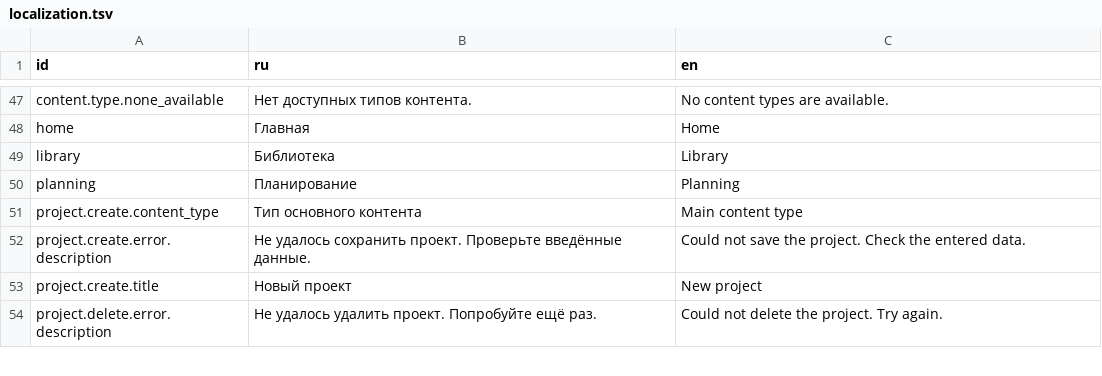
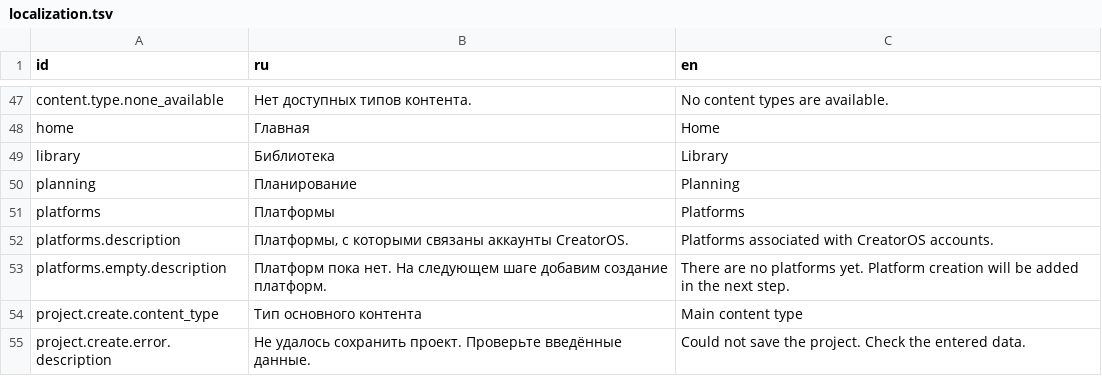
Before and after one commit to Goldrose2008/CreatorOS, a TSV file: resources/localization/localization.tsv, drawn as a sheet; only a part is shown, gaps mark what is left out; the shorter side is filled out with more unchanged rows.

Commit message:
Этап C-2.2 — Platform и Account: UI CRUD

```diff
--- a/resources/localization/localization.tsv
+++ b/resources/localization/localization.tsv
@@ -50,2 +50,5 @@ library	Библиотека	Library
 planning	Планирование	Planning
+platforms	Платформы	Platforms
+platforms.description	Платформы, с которыми связаны аккаунты CreatorOS.	Platforms associated with CreatorOS accounts.
+platforms.empty.description	Платформ пока нет. На следующем шаге добавим создание платформ.	There are no platforms yet. Platform creation will be added in the next step.
 project.create.content_type	Тип основного контента	Main content type
```
Also changed, not shown: 54 other files.
